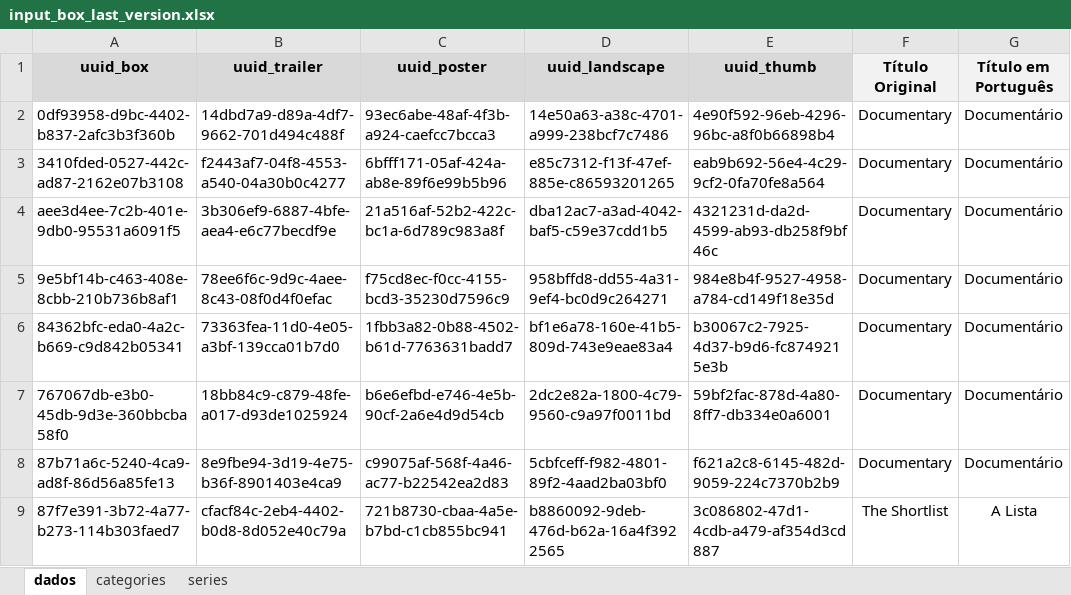
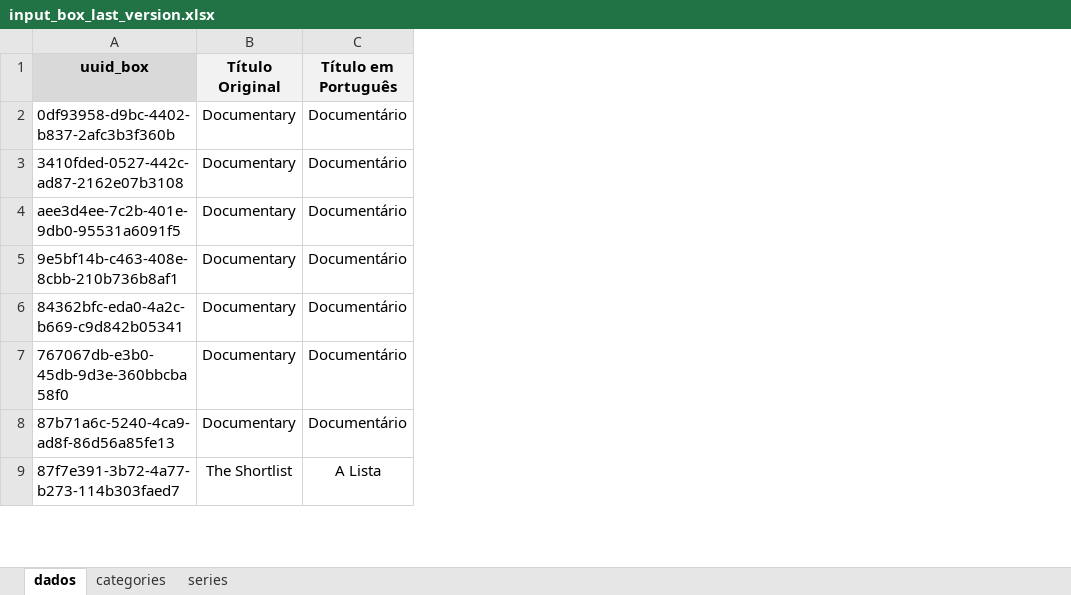
Before and after one commit to maurocastanho/go_nirvana, an Excel workbook: xls2xml/tests_box/input_box_last_version.xlsx, sheet dados, drawn as a sheet; only a part is shown; values as stored, in another font and other column widths than the file's, no borders; the diff names each change by its address in the sheet, - before the commit and + after, or states it on an @@ line.

```diff
--- a/xls2xml/tests_box/input_box_last_version.xlsx (sheet dados)
+++ b/xls2xml/tests_box/input_box_last_version.xlsx (sheet dados)
-column B (uuid_trailer), rows 2-9: 14dbd7a9-d89a-4df7-9662-701d494c488f | f2443af7-04f8-4553-a540-04a30b0c4277 | 3b306ef9-6887-4bfe-aea4-e6c77becdf9e | 78ee6f6c-9d9c-4aee-8c43-08f0d4f0efac | 73363fea-11d0-4e05-a3bf-139cca01b7d0 | 18bb84c9-c879-48fe-a017-d93de1025924 | 8e9fbe94-3d19-4e75-b36f-8901403e4ca9 | cfacf84c-2eb4-4402-b0d8-8d052e40c79a
-column C (uuid_poster), rows 2-9: 93ec6abe-48af-4f3b-a924-caefcc7bcca3 | 6bfff171-05af-424a-ab8e-89f6e99b5b96 | 21a516af-52b2-422c-bc1a-6d789c983a8f | f75cd8ec-f0cc-4155-bcd3-35230d7596c9 | 1fbb3a82-0b88-4502-b61d-7763631badd7 | b6e6efbd-e746-4e5b-90cf-2a6e4d9d54cb | c99075af-568f-4a46-ac77-b22542ea2d83 | 721b8730-cbaa-4a5e-b7bd-c1cb855bc941
-column D (uuid_landscape), rows 2-9: 14e50a63-a38c-4701-a999-238bcf7c7486 | e85c7312-f13f-47ef-885e-c86593201265 | dba12ac7-a3ad-4042-baf5-c59e37cdd1b5 | 958bffd8-dd55-4a31-9ef4-bc0d9c264271 | bf1e6a78-160e-41b5-809d-743e9eae83a4 | 2dc2e82a-1800-4c79-9560-c9a97f0011bd | 5cbfceff-f982-4801-89f2-4aad2ba03bf0 | b8860092-9deb-476d-b62a-16a4f3922565
-column E (uuid_thumb), rows 2-9: 4e90f592-96eb-4296-96bc-a8f0b66898b4 | eab9b692-56e4-4c29-9cf2-0fa70fe8a564 | 4321231d-da2d-4599-ab93-db258f9bf46c | 984e8b4f-9527-4958-a784-cd149f18e35d | b30067c2-7925-4d37-b9d6-fc8749215e3b | 59bf2fac-878d-4a80-8ff7-db334e0a6001 | f621a2c8-6145-482d-9059-224c7370b2b9 | 3c086802-47d1-4cdb-a479-af354d3cd887
```
Also changed, not shown: 3 other files.
